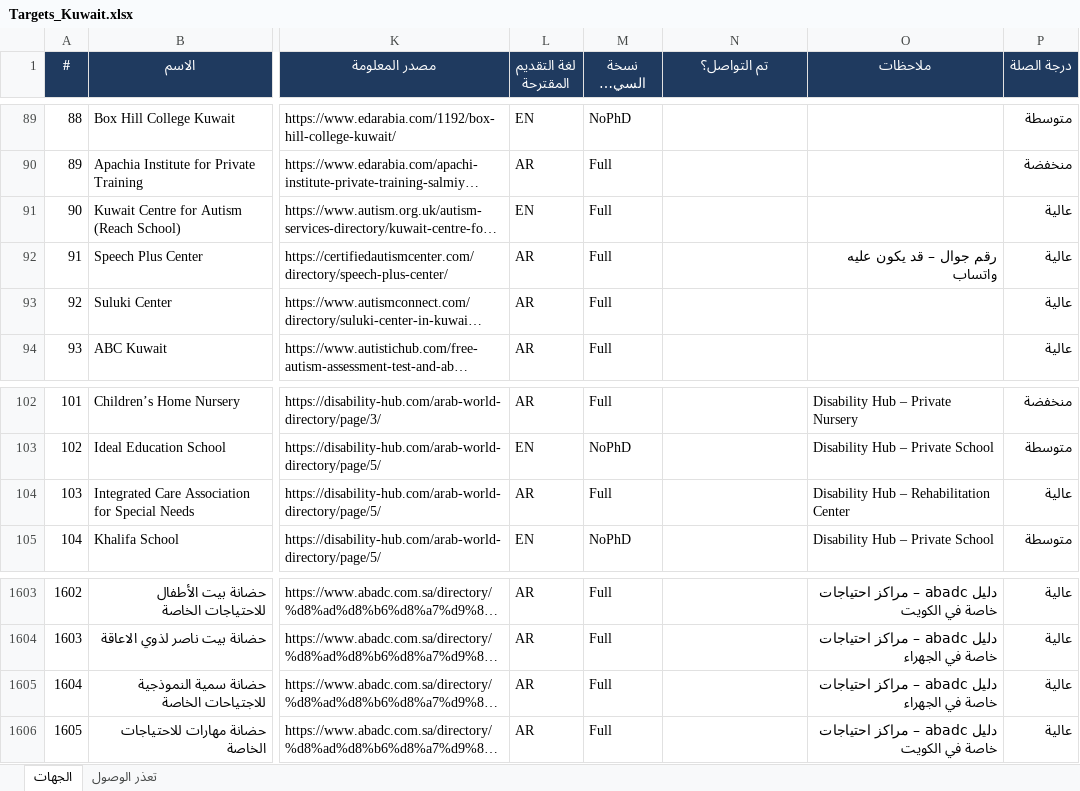
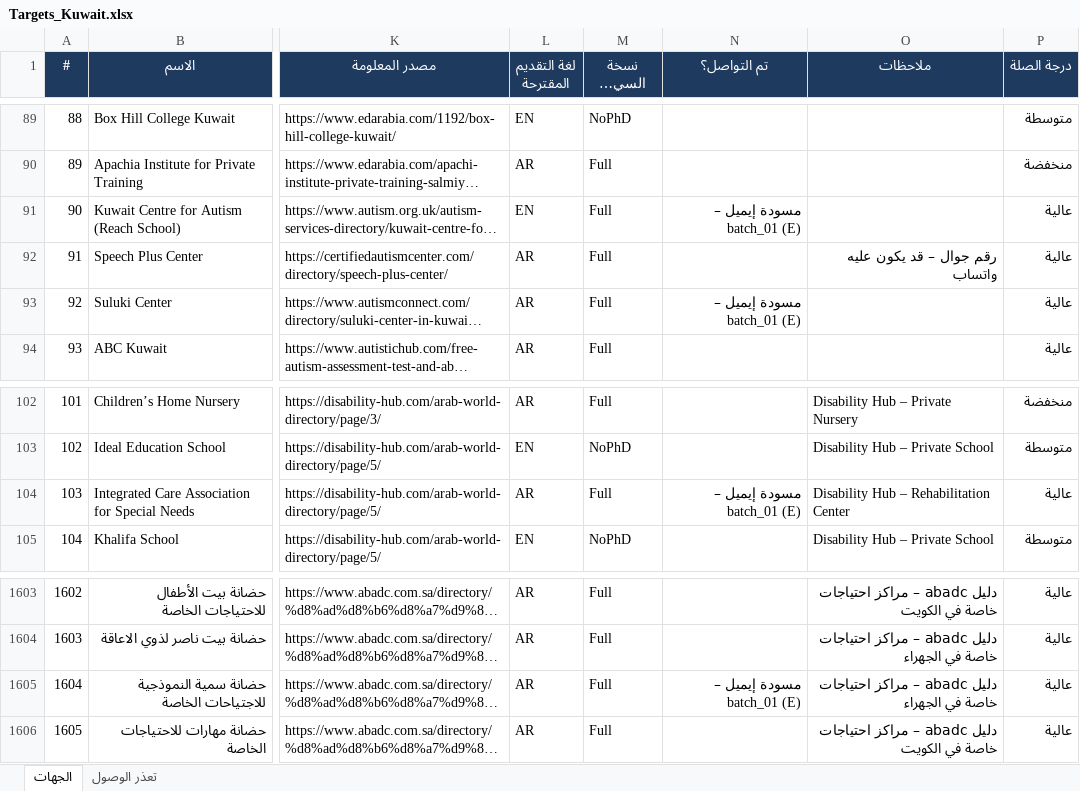
Before and after one commit to apptawfeer-blip/Job-application-11, an Excel workbook: output/targets/Targets_Kuwait.xlsx, sheet الجهات, drawn as a sheet; only a part is shown, gaps mark what is left out; long unchanged cells end in …; values as stored, in another font and other column widths than the file's, no borders; the diff names each change by its address in the sheet, - before the commit and + after, or states it on an @@ line.

```diff
--- a/output/targets/Targets_Kuwait.xlsx (sheet الجهات)
+++ b/output/targets/Targets_Kuwait.xlsx (sheet الجهات)
-N91 (تم التواصل؟): (empty)
+N91 (تم التواصل؟): مسودة إيميل – batch_01 (E)
-N93 (تم التواصل؟): (empty)
+N93 (تم التواصل؟): مسودة إيميل – batch_01 (E)
-N104 (تم التواصل؟): (empty)
+N104 (تم التواصل؟): مسودة إيميل – batch_01 (E)
-N1605 (تم التواصل؟): (empty)
+N1605 (تم التواصل؟): مسودة إيميل – batch_01 (E)
```
Also changed, not shown: output/targets/Targets_Jordan.xlsx, output/targets/Targets_Oman.xlsx, 11 other files.
